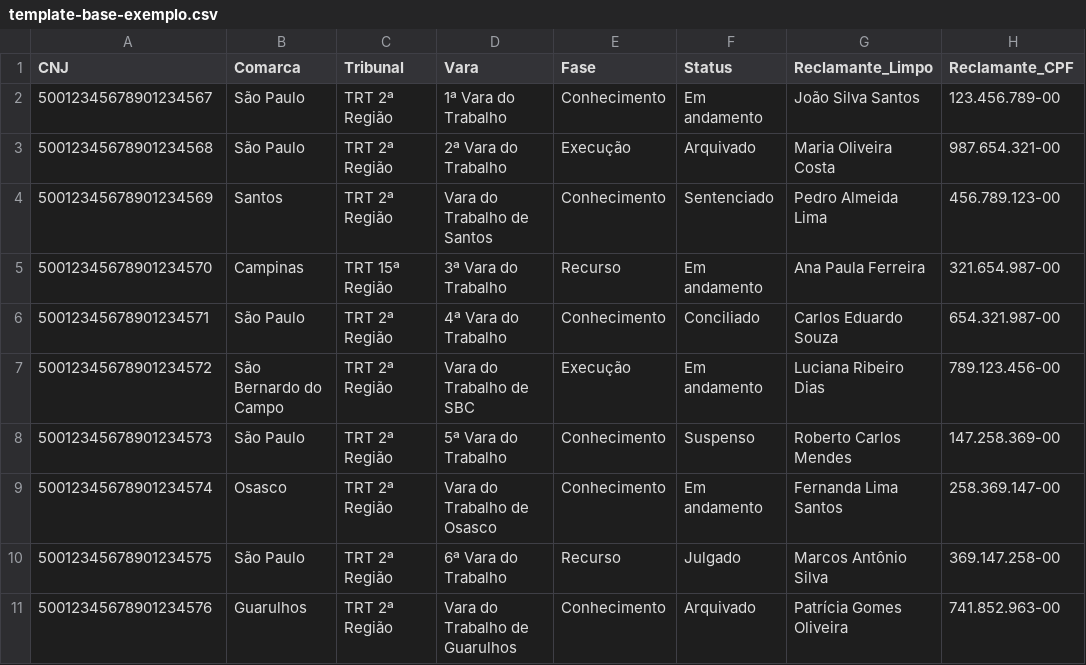
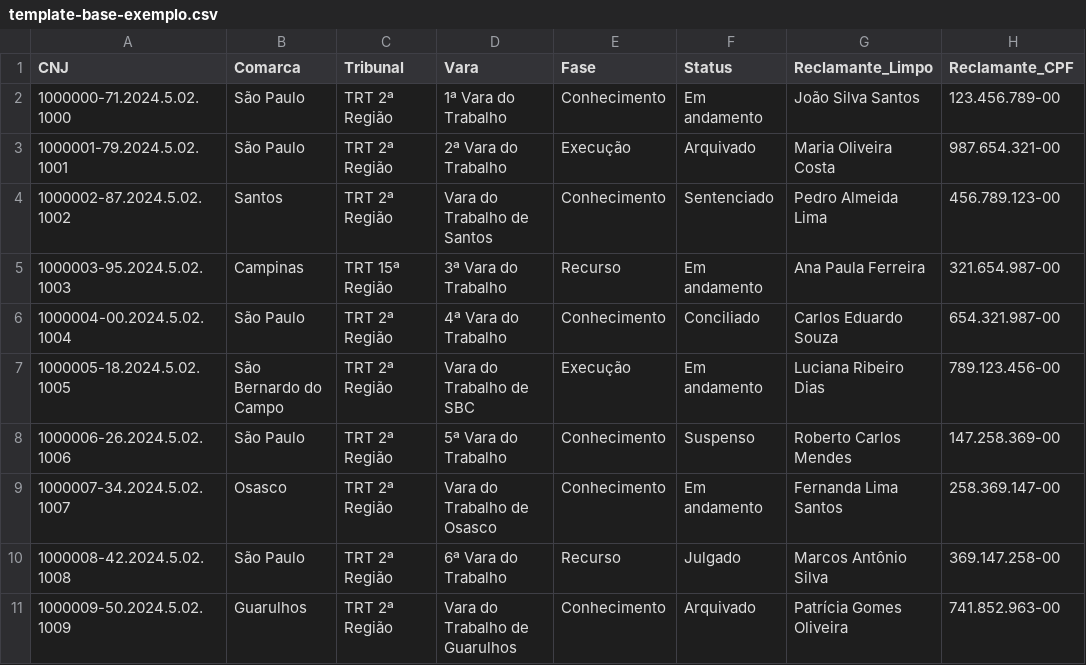
Before and after one commit to brunoreinstein-cloud/assitjur, a CSV file: public/template-base-exemplo.csv, drawn as a sheet; only a part is shown; the diff names each change by its address in the sheet, - before the commit and + after, or states it on an @@ line.

```diff
--- a/public/template-base-exemplo.csv
+++ b/public/template-base-exemplo.csv
-A2 (CNJ): 50012345678901234567
+A2 (CNJ): 1000000-71.2024.5.02.1000
-A3 (CNJ): 50012345678901234568
+A3 (CNJ): 1000001-79.2024.5.02.1001
-A4 (CNJ): 50012345678901234569
+A4 (CNJ): 1000002-87.2024.5.02.1002
-A5 (CNJ): 50012345678901234570
+A5 (CNJ): 1000003-95.2024.5.02.1003
-A6 (CNJ): 50012345678901234571
+A6 (CNJ): 1000004-00.2024.5.02.1004
-A7 (CNJ): 50012345678901234572
+A7 (CNJ): 1000005-18.2024.5.02.1005
-A8 (CNJ): 50012345678901234573
+A8 (CNJ): 1000006-26.2024.5.02.1006
-A9 (CNJ): 50012345678901234574
+A9 (CNJ): 1000007-34.2024.5.02.1007
-A10 (CNJ): 50012345678901234575
+A10 (CNJ): 1000008-42.2024.5.02.1008
-A11 (CNJ): 50012345678901234576
+A11 (CNJ): 1000009-50.2024.5.02.1009
```
Also changed, not shown: 5 other files.
